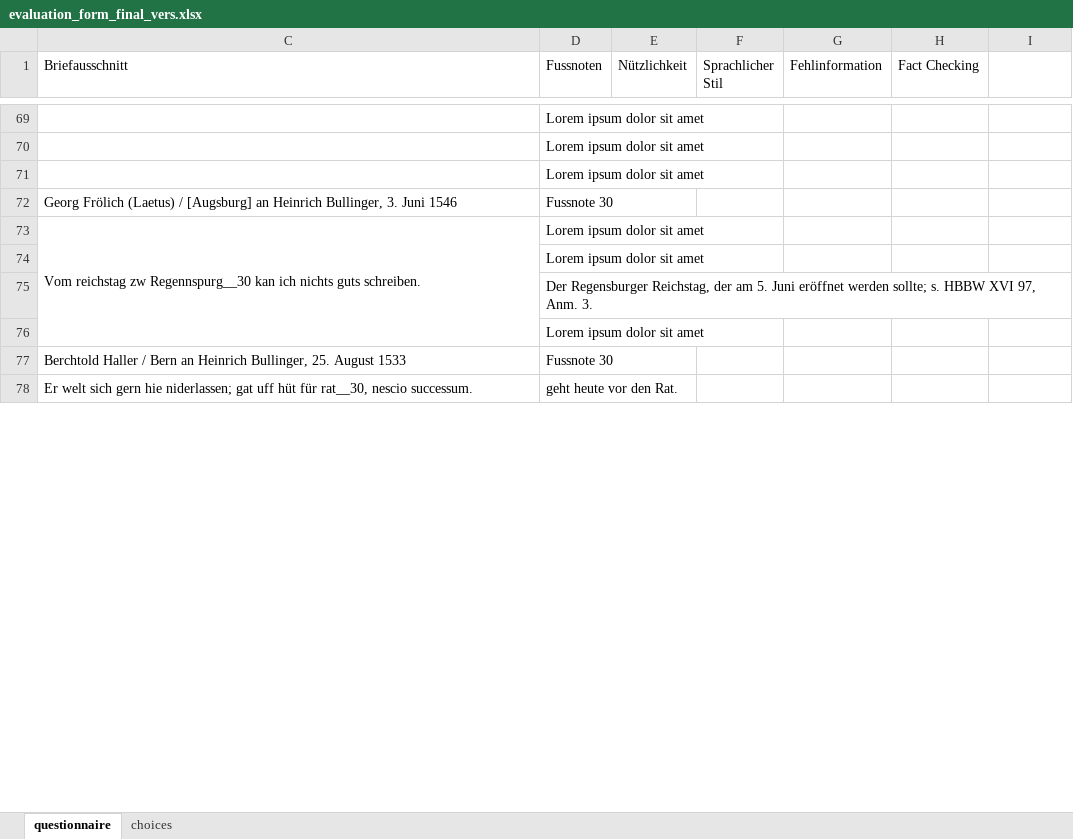
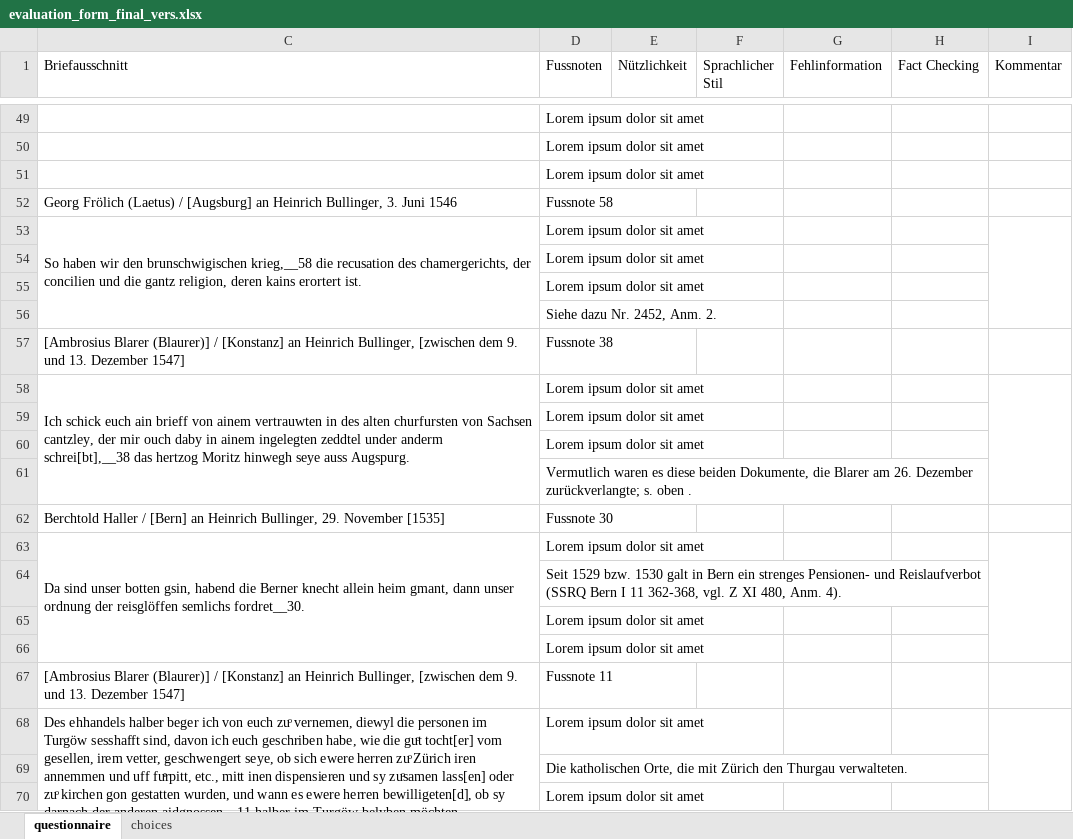
Before and after one commit to Boffl/BullingerDigitalLMFootnotes, an Excel workbook: evaluate/human_eval/evaluation_form_final_vers.xlsx, sheet questionnaire, drawn as a sheet; only a part is shown, gaps mark what is left out; values as stored, in another font and other column widths than the file's, no cell formats; removed rows and columns are numbered as before the commit, all else as after; the diff covers the shown part only; the diff names each change by its address in the sheet, - before the commit and + after, or states it on an @@ line.

```diff
--- a/evaluate/human_eval/evaluation_form_final_vers.xlsx (sheet questionnaire)
+++ b/evaluate/human_eval/evaluation_form_final_vers.xlsx (sheet questionnaire)
-I1: (empty)
+I1: Kommentar
-D52 (Fussnoten): Fussnote 30
+D52 (Fussnoten): Fussnote 58
-C53 (Briefausschnitt): Vom reichstag zw Regennspurg__30 kan ich nichts guts schreiben.
+C53 (Briefausschnitt): So haben wir den brunschwigischen krieg,__58 die recusation des chamergerichts, der concilien und die gantz religion, deren kains erortert ist.
+I53:I56 merged
-row 75:  | Der Regensburger Reichstag, der am 5. Juni eröffnet werden sollte; s. HBBW XVI 97, Anm. 3.
+row 56:  | Siehe dazu Nr. 2452, Anm. 2.
+row 57: [Ambrosius Blarer (Blaurer)] / [Konstanz] an Heinrich Bullinger, [zwischen dem 9. und 13. Dezember 1547] | Fussnote 38
+row 58: Ich schick euch ain brieff von ainem vertrauwten in des alten churfursten von Sachsen cantzley, der mir ouch daby in ainem ingelegten zeddtel under anderm schrei[bt],__38 das hertzog Moritz hinwegh seye auss Augspurg. | Lorem ipsum dolor sit amet
@@ row 26 moved to row 59: Lorem ipsum dolor sit amet @@
@@ row 54 moved to row 60: Lorem ipsum dolor sit amet @@
+row 61:  | Vermutlich waren es diese beiden Dokumente, die Blarer am 26. Dezember zurückverlangte; s. oben .
-C62 (Briefausschnitt): …Haller / Bern an Heinrich Bullinger, 25. August 1533
+C62 (Briefausschnitt): …Haller / [Bern] an Heinrich Bullinger, 29. November [1535]
-row 78: Er welt sich gern hie niderlassen; gat uff hüt für rat__30, nescio successum. | geht heute vor den Rat.
+row 63: Da sind unser botten gsin, habend die Berner knecht allein heim gmant, dann unser ordnung der reisglöffen semlichs fordret__30. | Lorem ipsum dolor sit amet
+row 64:  | Seit 1529 bzw. 1530 galt in Bern ein strenges Pensionen- und Reislaufverbot (SSRQ Bern I 11 362-368, vgl. Z XI 480, Anm. 4).
@@ row 55 moved to row 65: Lorem ipsum dolor sit amet @@
@@ row 60 moved to row 66: Lorem ipsum dolor sit amet @@
+row 67: [Ambrosius Blarer (Blaurer)] / [Konstanz] an Heinrich Bullinger, [zwischen dem 9. und 13. Dezember 1547] | Fussnote 11
+row 68: Des ehhandels halber beger ich von euch zuͦ vernemen, diewyl die personen im Turgöw sesshafft sind, davon ich euch geschriben habe, wie die guͦt tocht[er] vom gesellen, irem vetter, geschwengert seye, ob sich ewere herren zuͦ Zürich iren annemmen und uff fuͤrpitt, etc., mitt inen dispensieren und sy zuͦsamen lass[en] oder zuͦ kirchen gon gestatten wurden, und wann es ewere herren bewilligeten[d], ob sy darnach der anderen aidgnossen__11 halber im Turgöw belyben möchten. | Lorem ipsum dolor sit amet
+row 69:  | Die katholischen Orte, die mit Zürich den Thurgau verwalteten.
@@ row 61 moved to row 70: Lorem ipsum dolor sit amet @@
```
Also changed, not shown: 80 added rows, 87 removed rows, 35 moved rows, 25 edited cells and merged cells elsewhere in this sheet, cell formats, hidden cells, evaluate/human_eval/evaluation_form_v1.xlsx, 2 other files.
